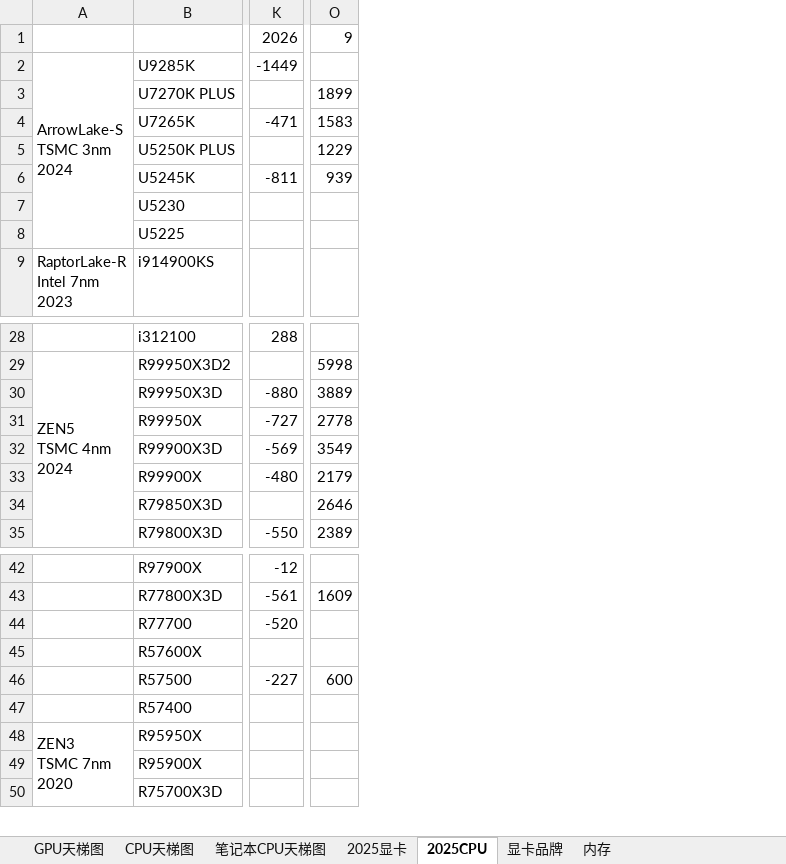
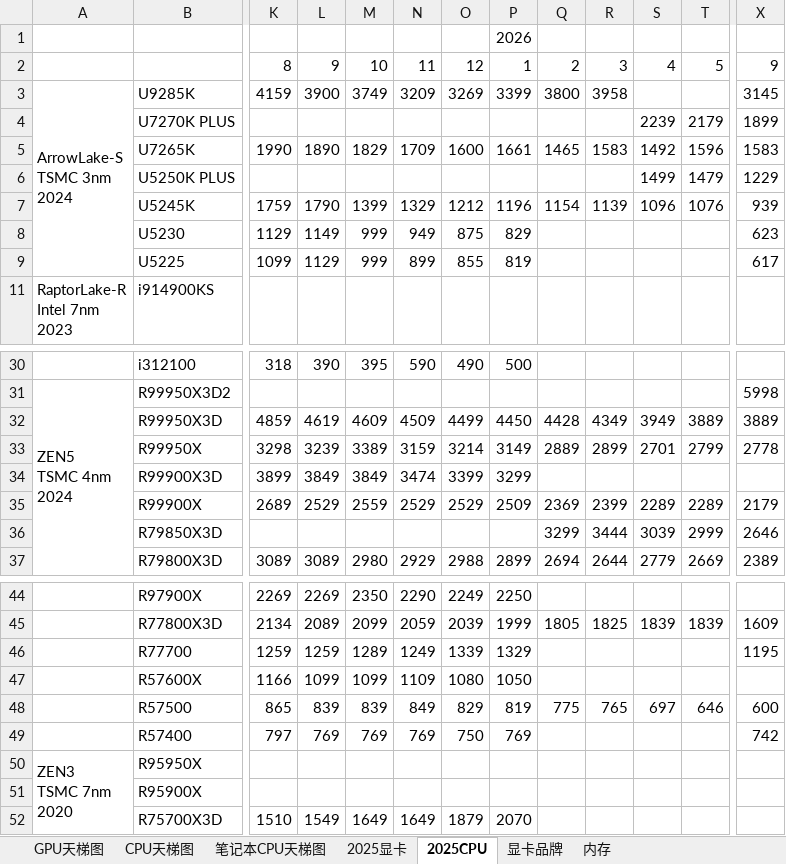
Before and after one commit to x1shang/frocloud-DIYPCmarket, an Excel workbook: frocloud.xlsx, sheet 2025CPU, drawn as a sheet; only a part is shown, gaps mark what is left out; values as stored, in another font and other column widths than the file's, no cell formats; removed rows and columns are numbered as before the commit, all else as after; rows hold the shown columns only; the diff covers the shown part only; the diff names each change by its address in the sheet, - before the commit and + after, or states it on an @@ line.

Commit message:
oct update final

```diff
--- a/frocloud.xlsx (sheet 2025CPU)
+++ b/frocloud.xlsx (sheet 2025CPU)
-column K, rows 1-6: 2026 | -1449 |  | -471 |  | -811; rows 28-35: 288 |  | -880 | -727 | -569 | -480 |  | -550; rows 42-46: -12 | -561 | -520 |  | -227
+column K, rows 2-9: 8 | 4159 |  | 1990 |  | 1759 | 1129 | 1099; rows 30-37: 318 |  | 4859 | 3298 | 3899 | 2689 |  | 3089; rows 44-52: 2269 | 2134 | 1259 | 1166 | 865 | 797 |  |  | 1510
+column L, rows 2-9: 9 | 3900 |  | 1890 |  | 1790 | 1149 | 1129; rows 30-37: 390 |  | 4619 | 3239 | 3849 | 2529 |  | 3089; rows 44-52: 2269 | 2089 | 1259 | 1099 | 839 | 769 |  |  | 1549
+column M, rows 2-9: 10 | 3749 |  | 1829 |  | 1399 | 999 | 999; rows 30-37: 395 |  | 4609 | 3389 | 3849 | 2559 |  | 2980; rows 44-52: 2350 | 2099 | 1289 | 1099 | 839 | 769 |  |  | 1649
+column N, rows 2-9: 11 | 3209 |  | 1709 |  | 1329 | 949 | 899; rows 30-37: 590 |  | 4509 | 3159 | 3474 | 2529 |  | 2929; rows 44-52: 2290 | 2059 | 1249 | 1109 | 849 | 769 |  |  | 1649
+column O, rows 2-9: 12 | 3269 |  | 1600 |  | 1212 | 875 | 855; rows 30-37: 490 |  | 4499 | 3214 | 3399 | 2529 |  | 2988; rows 44-52: 2249 | 2039 | 1339 | 1080 | 829 | 750 |  |  | 1879
+column P, rows 2-9: 1 | 3399 |  | 1661 |  | 1196 | 829 | 819; rows 30-37: 500 |  | 4450 | 3149 | 3299 | 2509 |  | 2899; rows 44-52: 2250 | 1999 | 1329 | 1050 | 819 | 769 |  |  | 2070
+column Q, rows 2-7: 2 | 3800 |  | 1465 |  | 1154; rows 32-37: 4428 | 2889 |  | 2369 | 3299 | 2694; rows 45-48: 1805 |  |  | 775
+column R, rows 2-7: 3 | 3958 |  | 1583 |  | 1139; rows 32-37: 4349 | 2899 |  | 2399 | 3444 | 2644; rows 45-48: 1825 |  |  | 765
+column S, rows 2-7: 4 |  | 2239 | 1492 | 1499 | 1096; rows 32-37: 3949 | 2701 |  | 2289 | 3039 | 2779; rows 45-48: 1839 |  |  | 697
+column T, rows 2-7: 5 |  | 2179 | 1596 | 1479 | 1076; rows 32-37: 3889 | 2799 |  | 2289 | 2999 | 2669; rows 45-48: 1839 |  |  | 646
+row 1:  |  |  |  |  |  |  | 2026
-X3: (empty)
+X3: 3145
-X8: (empty)
+X8: 623
-X9: (empty)
+X9: 617
-X34: 3549
+X34: (empty)
-X46: (empty)
+X46: 1195
-X49: (empty)
+X49: 742
```
Also changed, not shown: 1 added column and 1 removed column elsewhere in this sheet, sheet 内存, sheet 2025显卡, cell formats, hidden cells.
